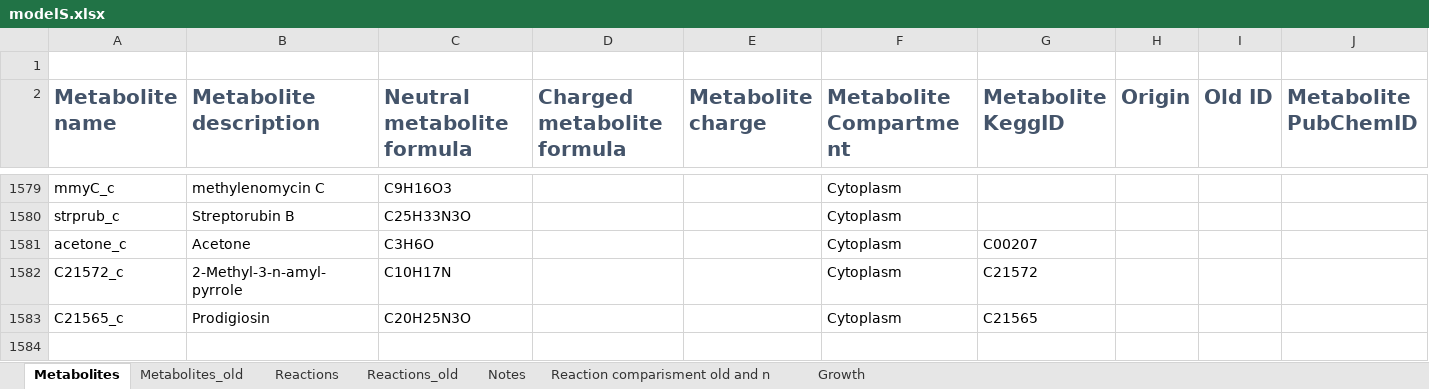
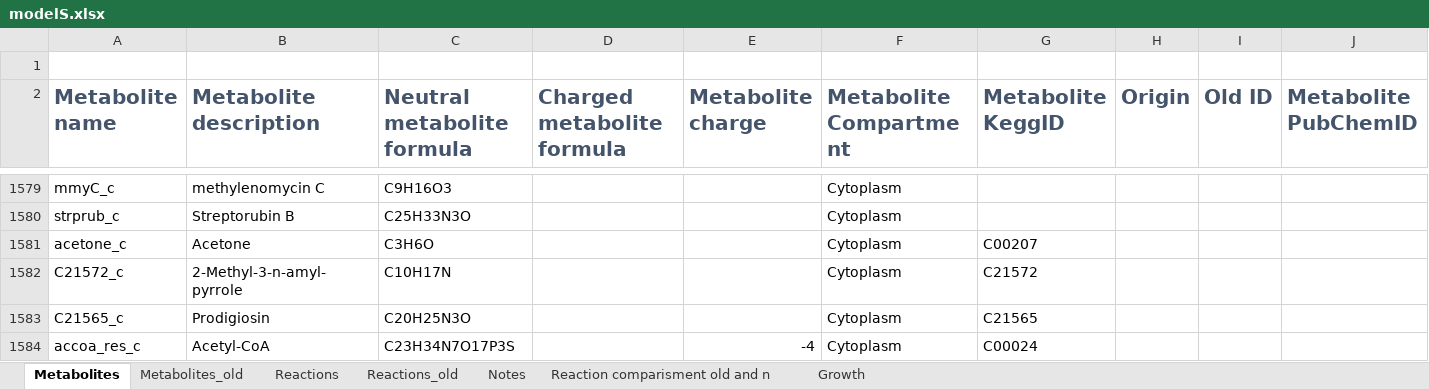
Before and after one commit to sulheim/iKS1317, an Excel workbook: modelS.xlsx, sheet Metabolites, drawn as a sheet; only a part is shown, gaps mark what is left out; values as stored, in another font and other column widths than the file's, no borders; rows hold the shown columns only; the diff names each change by its address in the sheet, - before the commit and + after, or states it on an @@ line.

```diff
--- a/modelS.xlsx (sheet Metabolites)
+++ b/modelS.xlsx (sheet Metabolites)
+row 1584: accoa_res_c | Acetyl-CoA | C23H34N7O17P3S |  | -4 | Cytoplasm | C00024
```
Also changed, not shown: sheet Reactions, hidden cells, 2 other files.
